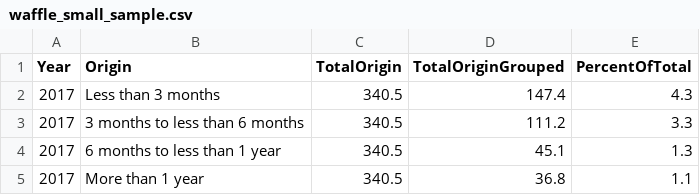
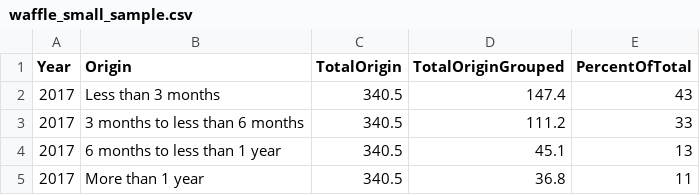
Before and after one commit to sarviin-hari/FIT3179_Assignment_2, a CSV file: waffle_small_sample.csv, drawn as a sheet.

Commit message:
Update waffle_small_sample.csv

```diff
--- a/waffle_small_sample.csv
+++ b/waffle_small_sample.csv
@@ -1,5 +1,5 @@
 Year,Origin,TotalOrigin,TotalOriginGrouped,PercentOfTotal
-2017,Less than 3 months,340.5,147.4,4.3
-2017,3 months to less than 6 months,340.5,111.2,3.3
-2017,6 months to less than 1 year,340.5,45.1,1.3
-2017,More than 1 year,340.5,36.8,1.1
+2017,Less than 3 months,340.5,147.4,43
+2017,3 months to less than 6 months,340.5,111.2,33
+2017,6 months to less than 1 year,340.5,45.1,13
+2017,More than 1 year,340.5,36.8,11
```
